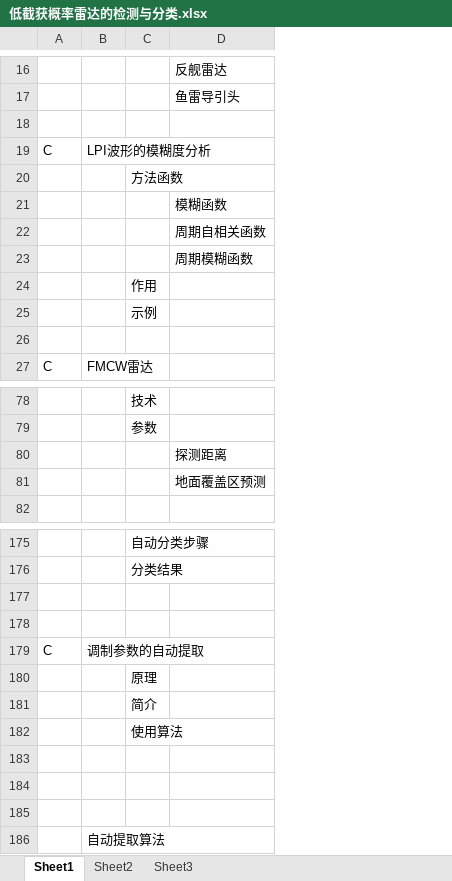
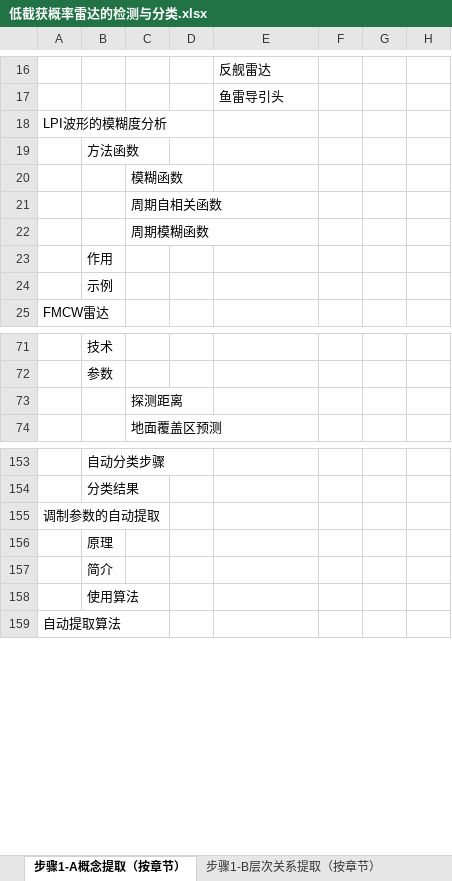
Before and after one commit to JohnKobe/radar, an Excel workbook: 本体/低截获概率雷达的检测与分类.xlsx, sheet 步骤1-A概念提取（按章节）, drawn as a sheet; only a part is shown, gaps mark what is left out; values as stored, in another font and other column widths than the file's, no borders; removed rows and columns are numbered as before the commit, all else as after; the diff covers the shown part only; the diff names each change by its address in the sheet, - before the commit and + after, or states it on an @@ line.

```diff
--- a/本体/低截获概率雷达的检测与分类.xlsx (sheet 步骤1-A概念提取（按章节）)
+++ b/本体/低截获概率雷达的检测与分类.xlsx (sheet 步骤1-A概念提取（按章节）)
-sheet tab: Sheet1
+sheet tab: 步骤1-A概念提取（按章节）
+sheet tab: 步骤1-B层次关系提取（按章节）
-column A, row 19: C; row 27: C; row 179: C
+column C, rows 20-22: 模糊函数 | 周期自相关函数 | 周期模糊函数; rows 73-74: 探测距离 | 地面覆盖区预测
+column D, empty
+column F, empty
+column G, empty
+column H, empty
-row 18: (empty)
-E20: 模糊函数
+E20: (empty)
-E21: 周期自相关函数
+E21: (empty)
-E22: 周期模糊函数
+E22: (empty)
-row 26: (empty)
-E73: 探测距离
+E73: (empty)
-row 81:  |  |  | 地面覆盖区预测
-row 177: (empty)
-row 178: (empty)
-row 183: (empty)
-row 184: (empty)
-row 185: (empty)
```
Also changed, not shown: 19 removed rows and 16 edited cells elsewhere in this sheet, sheet 步骤4-A classes, sheet 步骤4-B datatypeProperties, other sheet tabs, 本体/时变海面雷达目标散射现象学模型.xlsx, 本体/雷达试验知识抽取.xlsx, 3 other files.
